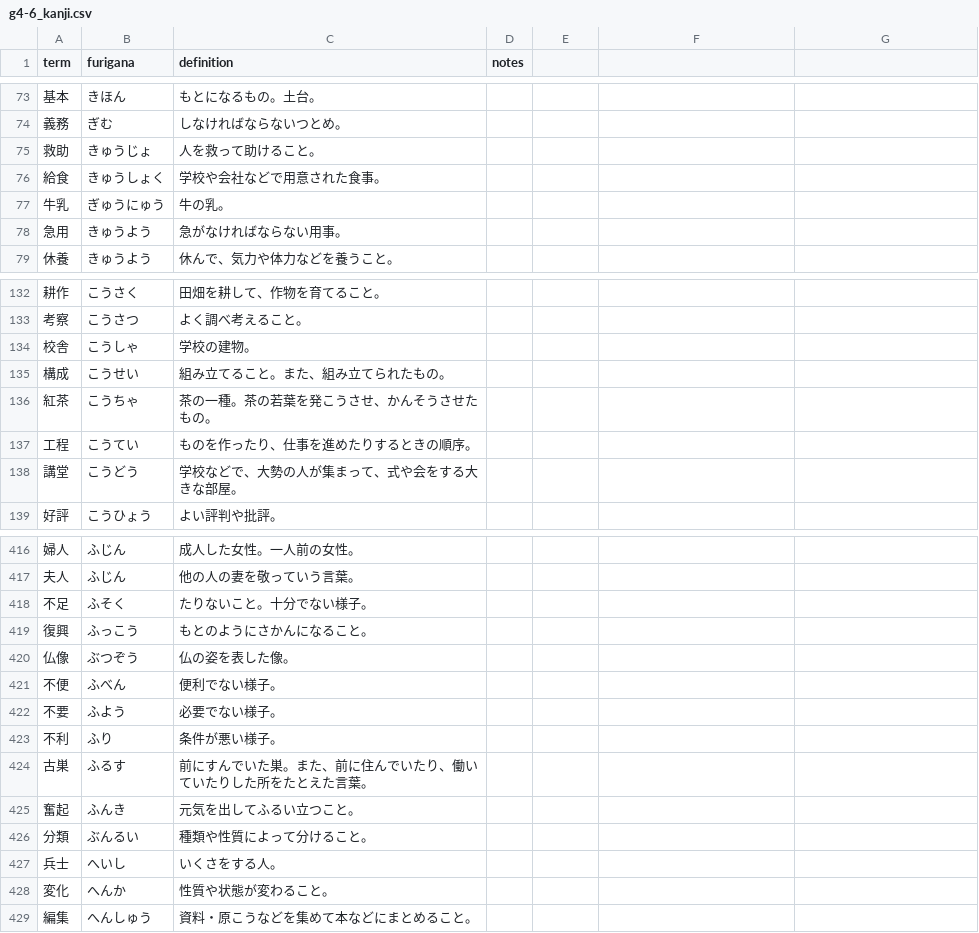
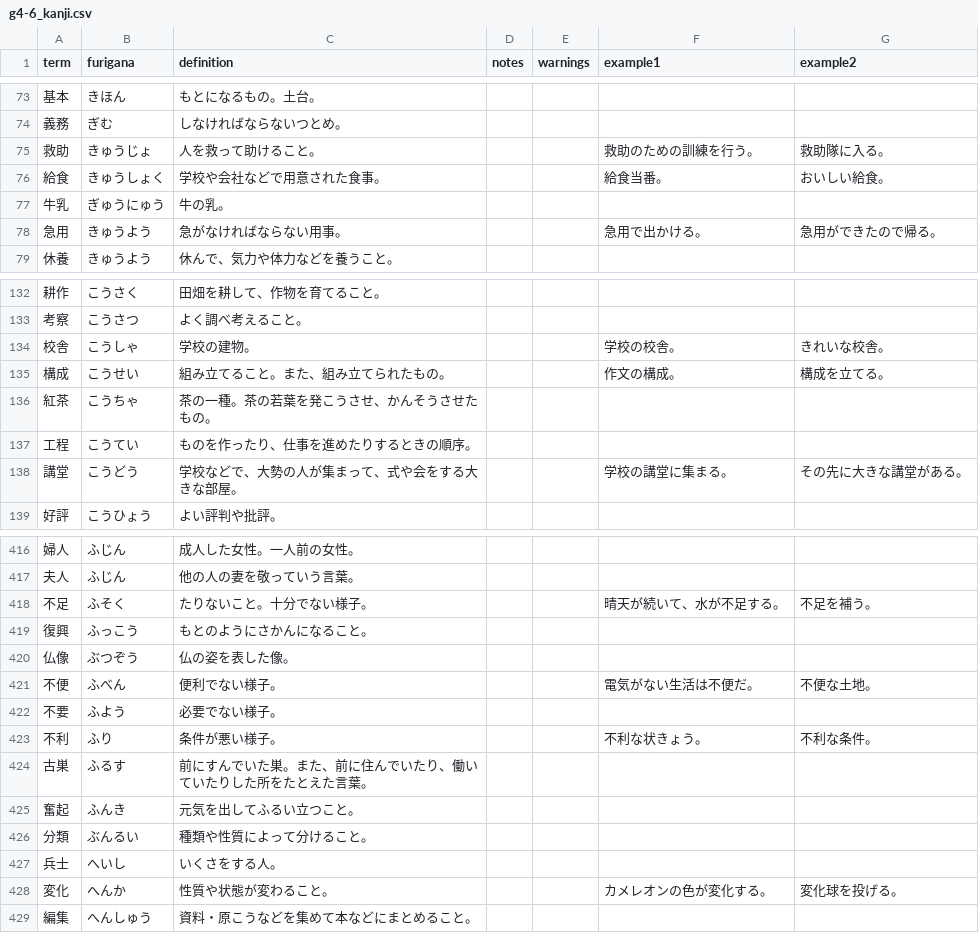
Before and after one commit to atskae/kanji, a CSV file: anki/kanji-web-scraper/csv/g4-6_kanji.csv, drawn as a sheet; only a part is shown, gaps mark what is left out; the diff covers the shown part only.

Commit message:
Add examples sentences

```diff
--- a/anki/kanji-web-scraper/csv/g4-6_kanji.csv
+++ b/anki/kanji-web-scraper/csv/g4-6_kanji.csv
@@ -1 +1 @@
-term,furigana,definition,notes
+term,furigana,definition,notes,warnings,example1,example2
@@ -75,2 +75,2 @@ term,furigana,definition,notes
-救助,きゅうじょ,人を救って助けること。,
-給食,きゅうしょく,学校や会社などで用意された食事。,
+救助,きゅうじょ,人を救って助けること。,,,救助のための訓練を行う。,救助隊に入る。
+給食,きゅうしょく,学校や会社などで用意された食事。,,,給食当番。,おいしい給食。
@@ -78 +78 @@ term,furigana,definition,notes
-急用,きゅうよう,急がなければならない用事。,
+急用,きゅうよう,急がなければならない用事。,,,急用で出かける。,急用ができたので帰る。
@@ -134,2 +134,2 @@ term,furigana,definition,notes
-校舎,こうしゃ,学校の建物。,
-構成,こうせい,組み立てること。また、組み立てられたもの。,
+校舎,こうしゃ,学校の建物。,,,学校の校舎。,きれいな校舎。
+構成,こうせい,組み立てること。また、組み立てられたもの。,,,作文の構成。,構成を立てる。
@@ -138 +138 @@ term,furigana,definition,notes
-講堂,こうどう,学校などで、大勢の人が集まって、式や会をする大きな部屋。,
+講堂,こうどう,学校などで、大勢の人が集まって、式や会をする大きな部屋。,,,学校の講堂に集まる。,その先に大きな講堂がある。
@@ -418 +418 @@ term,furigana,definition,notes
-不足,ふそく,たりないこと。十分でない様子。,
+不足,ふそく,たりないこと。十分でない様子。,,,晴天が続いて、水が不足する。,不足を補う。
@@ -421 +421 @@ term,furigana,definition,notes
-不便,ふべん,便利でない様子。,
+不便,ふべん,便利でない様子。,,,電気がない生活は不便だ。,不便な土地。
@@ -423 +423 @@ term,furigana,definition,notes
-不利,ふり,条件が悪い様子。,
+不利,ふり,条件が悪い様子。,,,不利な状きょう。,不利な条件。
@@ -428 +428 @@ term,furigana,definition,notes
-変化,へんか,性質や状態が変わること。,
+変化,へんか,性質や状態が変わること。,,,カメレオンの色が変化する。,変化球を投げる。
```
Also changed, not shown: 91 edited cells elsewhere in this file, anki/kanji-web-scraper/csv/g1-3_kanji.csv, 2 other files.
